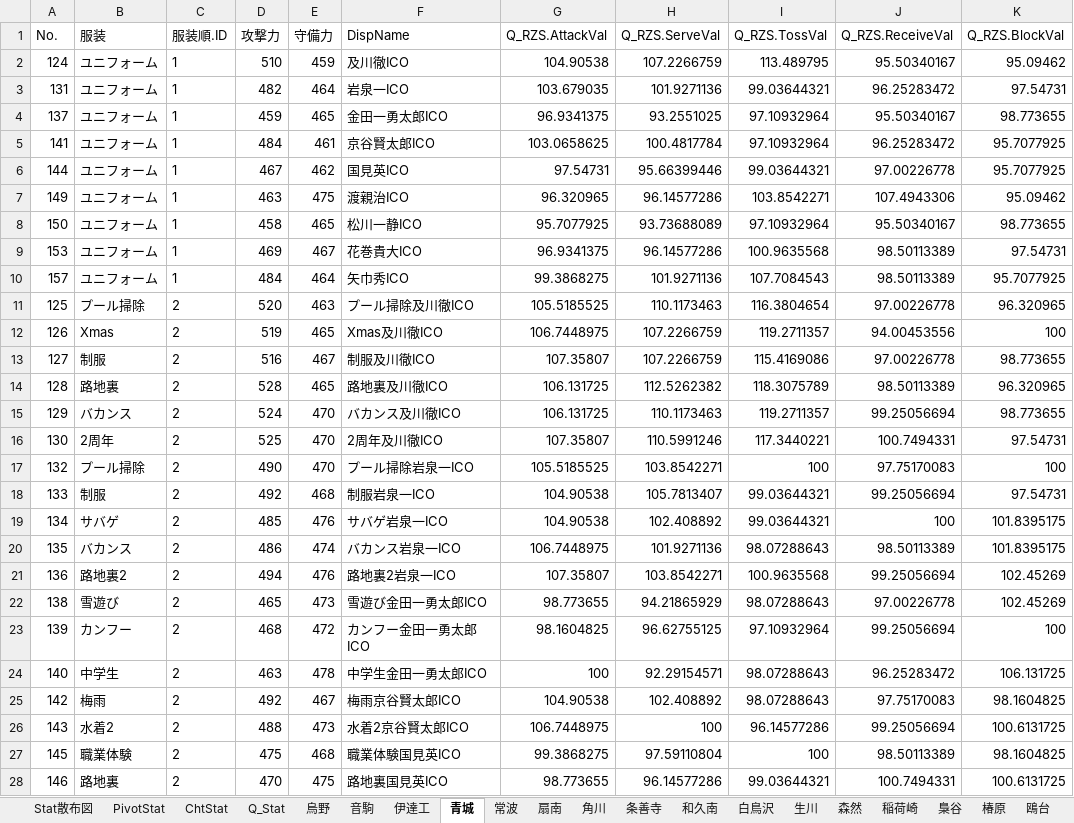
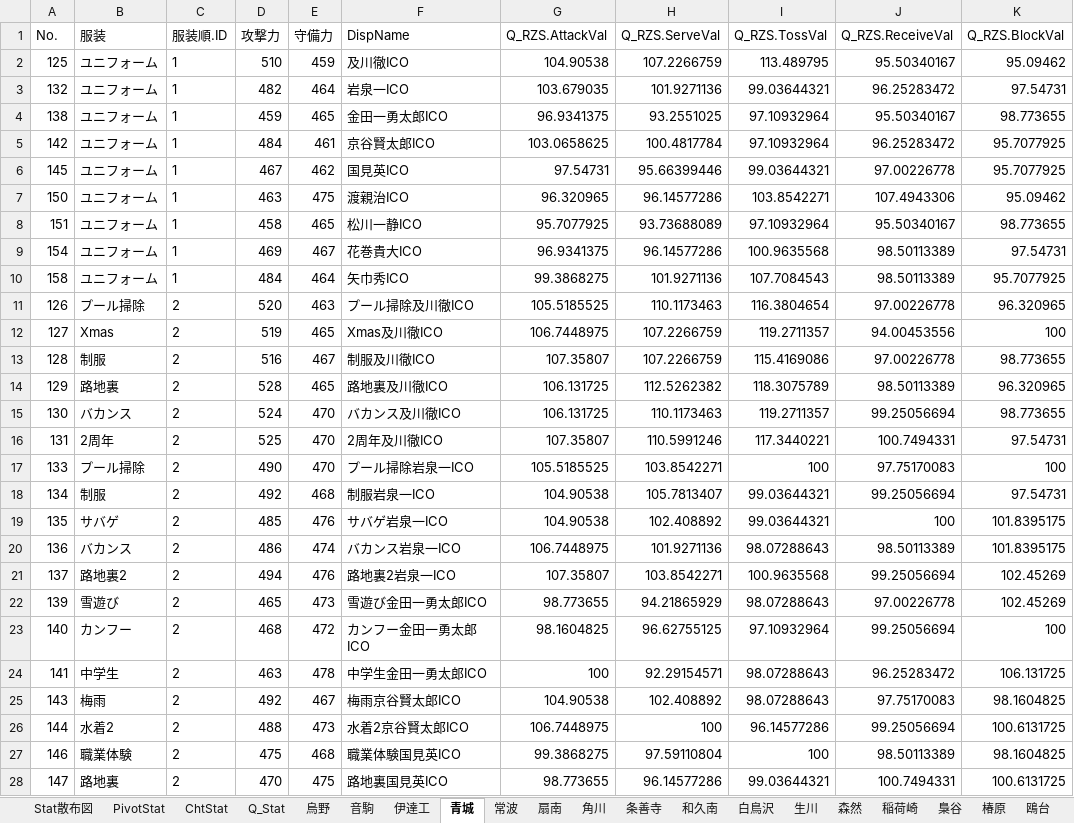
Before and after one commit to GentlemensLotus/haikyuu_haidream_public, an Excel workbook: PlayersParams/ハイドリキャラ能力一覧Annex.xlsx, sheet 青城, drawn as a sheet; only a part is shown; values as stored, in another font and other column widths than the file's, no borders; table styles not drawn; the diff covers the shown part only; the diff names each change by its address in the sheet, - before the commit and + after, or states it on an @@ line.

```diff
--- a/PlayersParams/ハイドリキャラ能力一覧Annex.xlsx (sheet 青城)
+++ b/PlayersParams/ハイドリキャラ能力一覧Annex.xlsx (sheet 青城)
-A2 (No.): 124
+A2 (No.): 125
-A3 (No.): 131
+A3 (No.): 132
-A4 (No.): 137
+A4 (No.): 138
-A5 (No.): 141
+A5 (No.): 142
-A6 (No.): 144
+A6 (No.): 145
-A7 (No.): 149
+A7 (No.): 150
-A8 (No.): 150
+A8 (No.): 151
-A9 (No.): 153
+A9 (No.): 154
-A10 (No.): 157
+A10 (No.): 158
-A11 (No.): 125
+A11 (No.): 126
-A12 (No.): 126
+A12 (No.): 127
-A13 (No.): 127
+A13 (No.): 128
-A14 (No.): 128
+A14 (No.): 129
-A15 (No.): 129
+A15 (No.): 130
-A16 (No.): 130
+A16 (No.): 131
-A17 (No.): 132
+A17 (No.): 133
-A18 (No.): 133
+A18 (No.): 134
-A19 (No.): 134
+A19 (No.): 135
-A20 (No.): 135
+A20 (No.): 136
-A21 (No.): 136
+A21 (No.): 137
-A22 (No.): 138
+A22 (No.): 139
-A23 (No.): 139
+A23 (No.): 140
-A24 (No.): 140
+A24 (No.): 141
-A25 (No.): 142
+A25 (No.): 143
-A26 (No.): 143
+A26 (No.): 144
-A27 (No.): 145
+A27 (No.): 146
-A28 (No.): 146
+A28 (No.): 147
```
Also changed, not shown: 8 edited cells elsewhere in this sheet, sheet 音駒, sheet 白鳥沢, sheet 稲荷崎, sheet Q_Stat, sheet 伊達工, sheet 梟谷, 13 more sheets, charts or pictures, 33 other files.
